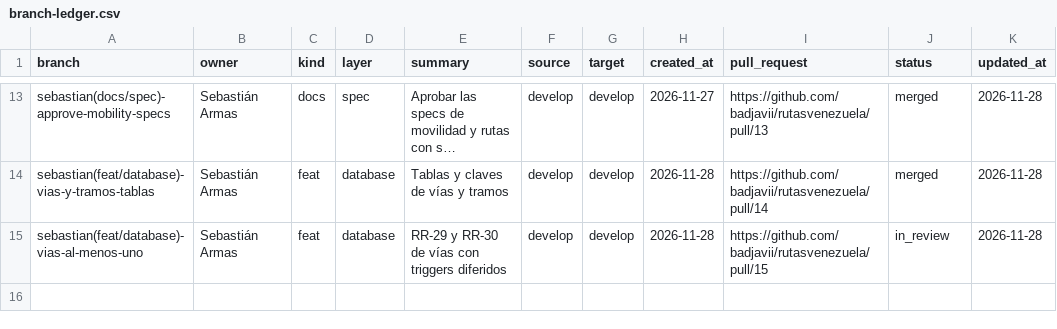
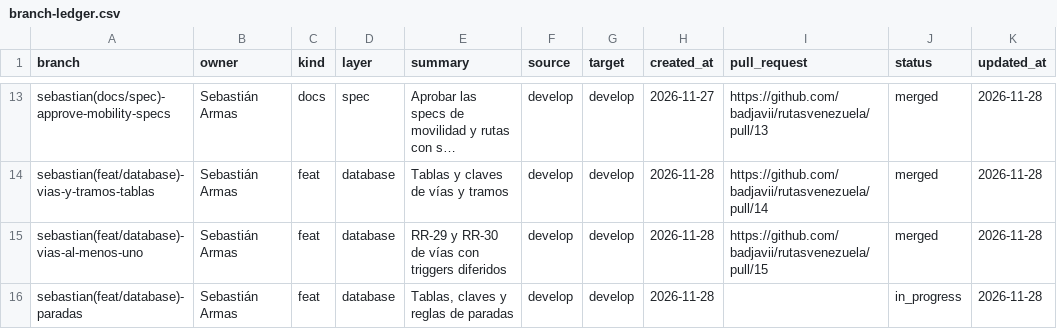
Before and after one commit to badjavii/rutasvenezuela, a CSV file: docs/project/branch-ledger.csv, drawn as a sheet; only a part is shown, gaps mark what is left out; long unchanged cells end in …; the diff names each change by its address in the sheet, - before the commit and + after, or states it on an @@ line.

Commit message:
docs(branch): initialize paradas workspace

```diff
--- a/docs/project/branch-ledger.csv
+++ b/docs/project/branch-ledger.csv
-J15 (status): in_review
+J15 (status): merged
+row 16: sebastian(feat/database)-paradas | Sebastián Armas | feat | database | Tablas, claves y reglas de paradas | develop | develop | 2026-11-28 |  | in_progress | 2026-11-28
```
Also changed, not shown: 1 other file.
